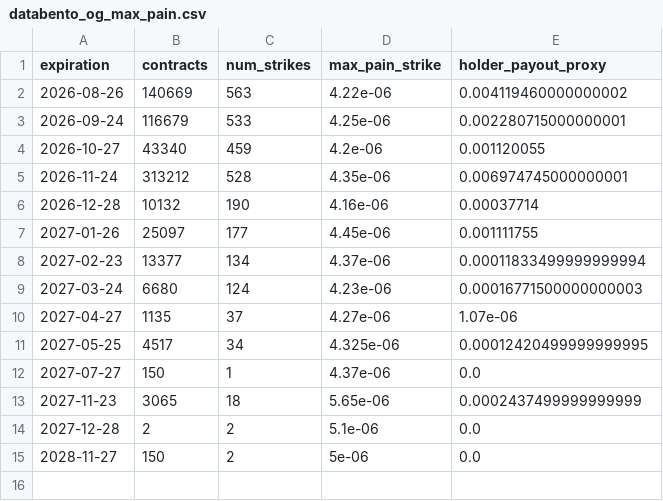
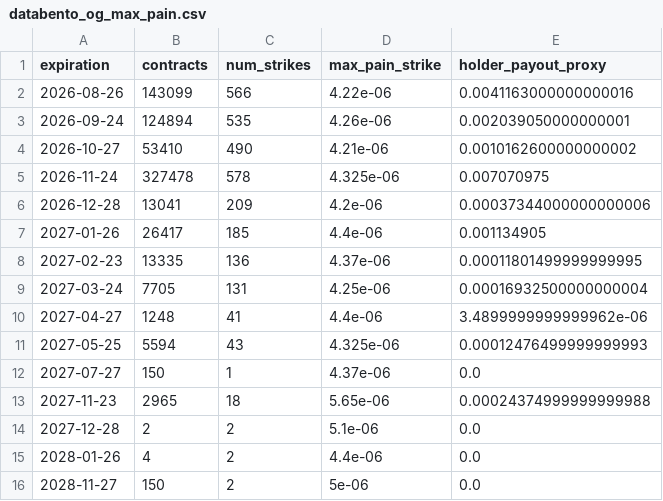
Before and after one commit to jiazheng1987/comex-options-scraper, a CSV file: databento_og_max_pain.csv, drawn as a sheet.

```diff
--- a/databento_og_max_pain.csv
+++ b/databento_og_max_pain.csv
@@ -1,15 +1,16 @@
 expiration,contracts,num_strikes,max_pain_strike,holder_payout_proxy
-2026-08-26,140669,563,4.22e-06,0.004119460000000002
-2026-09-24,116679,533,4.25e-06,0.002280715000000001
-2026-10-27,43340,459,4.2e-06,0.001120055
-2026-11-24,313212,528,4.35e-06,0.006974745000000001
-2026-12-28,10132,190,4.16e-06,0.00037714
-2027-01-26,25097,177,4.45e-06,0.001111755
-2027-02-23,13377,134,4.37e-06,0.00011833499999999994
-2027-03-24,6680,124,4.23e-06,0.00016771500000000003
-2027-04-27,1135,37,4.27e-06,1.07e-06
-2027-05-25,4517,34,4.325e-06,0.00012420499999999995
+2026-08-26,143099,566,4.22e-06,0.0041163000000000016
+2026-09-24,124894,535,4.26e-06,0.002039050000000001
+2026-10-27,53410,490,4.21e-06,0.0010162600000000002
+2026-11-24,327478,578,4.325e-06,0.007070975
+2026-12-28,13041,209,4.2e-06,0.00037344000000000006
+2027-01-26,26417,185,4.4e-06,0.001134905
+2027-02-23,13335,136,4.37e-06,0.00011801499999999995
+2027-03-24,7705,131,4.25e-06,0.00016932500000000004
+2027-04-27,1248,41,4.4e-06,3.4899999999999962e-06
+2027-05-25,5594,43,4.325e-06,0.00012476499999999993
 2027-07-27,150,1,4.37e-06,0.0
-2027-11-23,3065,18,5.65e-06,0.0002437499999999999
+2027-11-23,2965,18,5.65e-06,0.00024374999999999988
 2027-12-28,2,2,5.1e-06,0.0
+2028-01-26,4,2,4.4e-06,0.0
 2028-11-27,150,2,5e-06,0.0
```
